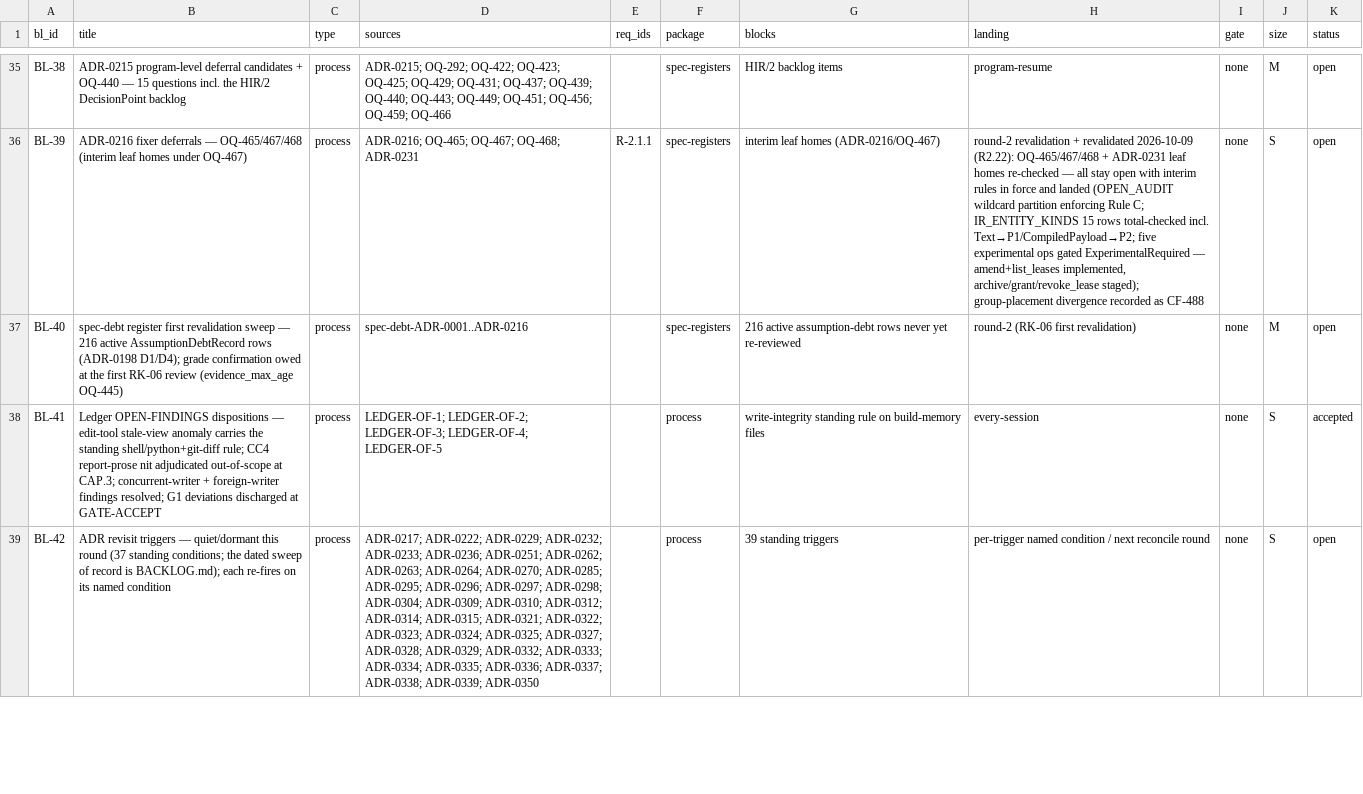
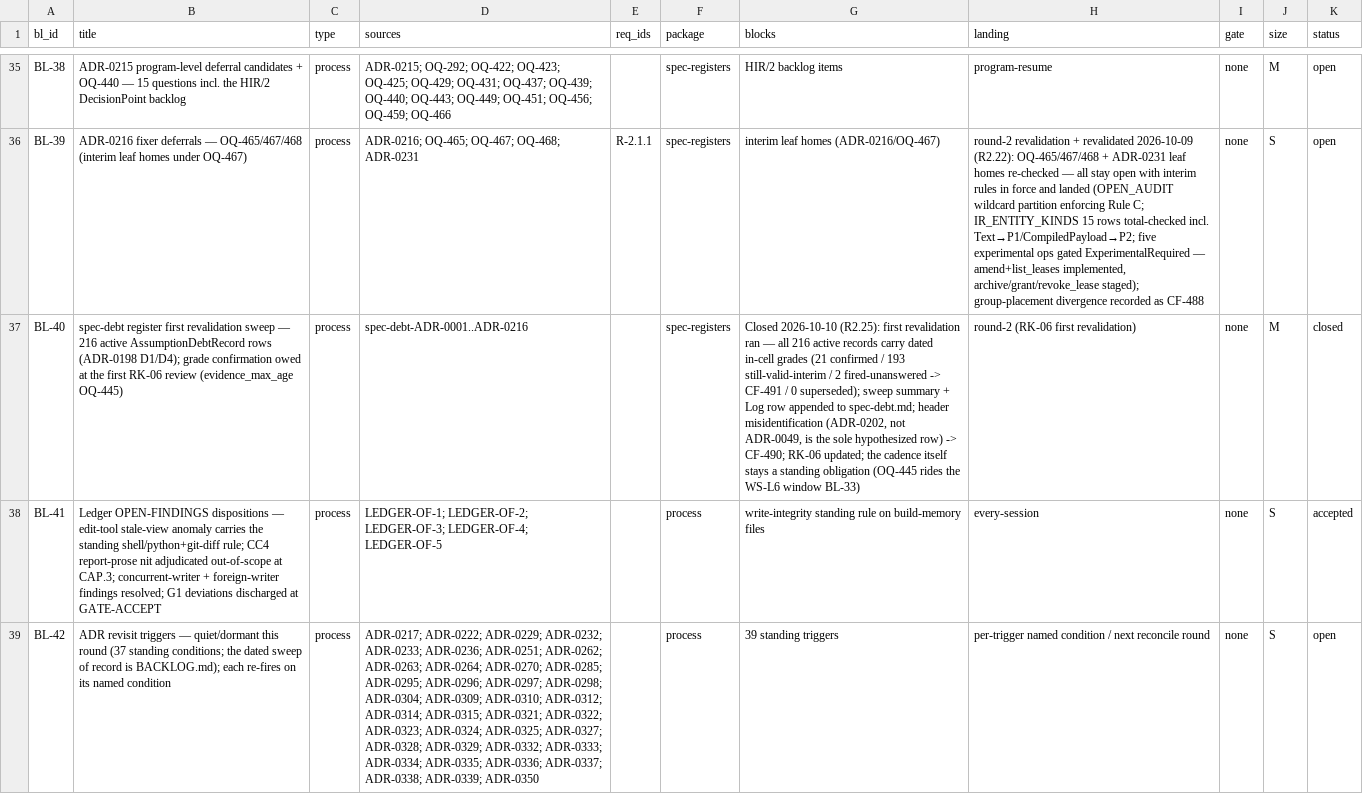
Before and after one commit to SteveVitali/HarnessHarness, a CSV file: docs/build/BACKLOG.csv, drawn as a sheet; only a part is shown, gaps mark what is left out; the diff names each change by its address in the sheet, - before the commit and + after, or states it on an @@ line.

Commit message:
R2.25: spec-debt register first revalidation sweep (BL-40, RK-06)
216/216 active AssumptionDebtRecords carry dated first-sweep grades
appended in-cell (append-only): 21 confirmed, 193 still-valid-interim,
2 fired-unanswered (ADR-0183/-0208 -> CF-491), 0 superseded. Sweep
summary + Log row appended to spec-debt.md; CF-490 records the header's
misidentified hypothesized row (ADR-0202, not ADR-0049); RK-06 gains the
first-sweep disposition (stays open — standing cadence); BL-40
discharged closed with the dated read in BACKLOG.csv + an update note in
BACKLOG.md.

Verified: check-backlog 33 issues identical to base; check-build-memory
0 violations / 7 pre-existing warnings; cargo fmt clean; ^|| empty;
prefix-check 216/216 rows preserve base text.

```diff
--- a/docs/build/BACKLOG.csv
+++ b/docs/build/BACKLOG.csv
-G37 (blocks): 216 active assumption-debt rows never yet re-reviewed
+G37 (blocks): Closed 2026-10-10 (R2.25): first revalidation ran — all 216 active records carry dated in-cell grades (21 confirmed / 193 still-valid-interim / 2 fired-unanswered -> CF-491 / 0 superseded); sweep summary + Log row appended to spec-debt.md; header misidentification (ADR-0202, not ADR-0049, is the sole hypothesized row) -> CF-490; RK-06 updated; the cadence itself stays a standing obligation (OQ-445 rides the WS-L6 window BL-33)
-K37 (status): open
+K37 (status): closed
```
Also changed, not shown: 5 other files.
